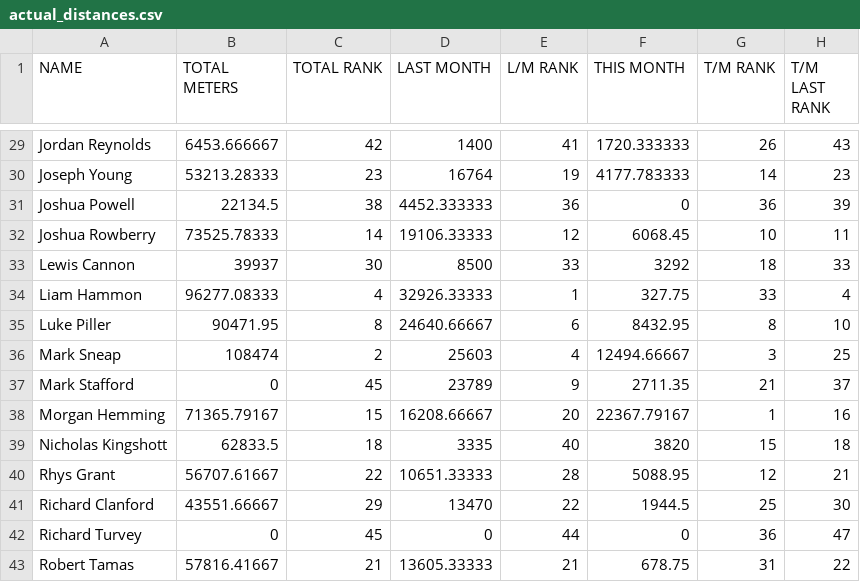
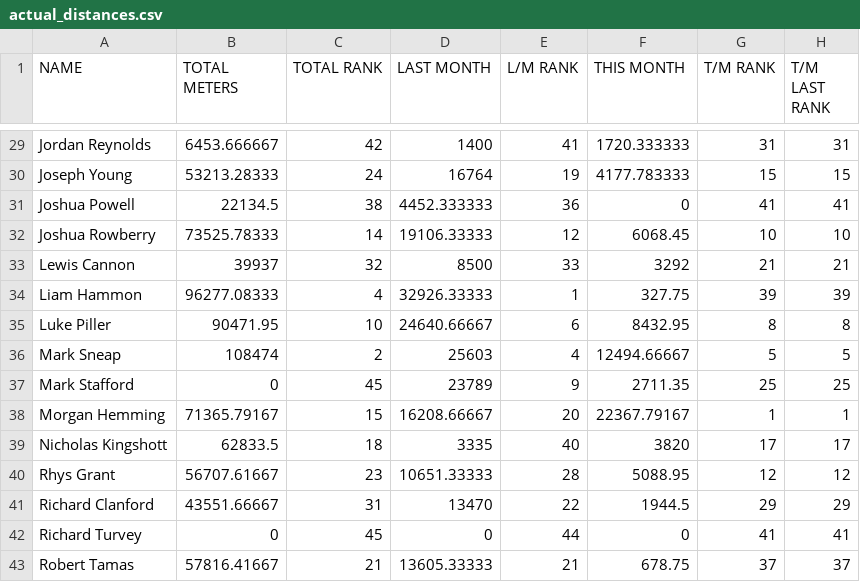
Before and after one commit to HeWearsSpandex/apps, a CSV file: bonus-metres/data/actual_distances.csv, drawn as a sheet; only a part is shown, gaps mark what is left out; the diff covers the shown part only; the diff names each change by its address in the sheet, - before the commit and + after, or states it on an @@ line.

```diff
--- a/bonus-metres/data/actual_distances.csv
+++ b/bonus-metres/data/actual_distances.csv
-G29 (T/M RANK): 26
+G29 (T/M RANK): 31
-H29 (T/M LAST RANK): 43
+H29 (T/M LAST RANK): 31
-C30 (TOTAL RANK): 23
+C30 (TOTAL RANK): 24
-G30 (T/M RANK): 14
+G30 (T/M RANK): 15
-H30 (T/M LAST RANK): 23
+H30 (T/M LAST RANK): 15
-G31 (T/M RANK): 36
+G31 (T/M RANK): 41
-H31 (T/M LAST RANK): 39
+H31 (T/M LAST RANK): 41
-H32 (T/M LAST RANK): 11
+H32 (T/M LAST RANK): 10
-C33 (TOTAL RANK): 30
+C33 (TOTAL RANK): 32
-G33 (T/M RANK): 18
+G33 (T/M RANK): 21
-H33 (T/M LAST RANK): 33
+H33 (T/M LAST RANK): 21
-G34 (T/M RANK): 33
+G34 (T/M RANK): 39
-H34 (T/M LAST RANK): 4
+H34 (T/M LAST RANK): 39
-C35 (TOTAL RANK): 8
+C35 (TOTAL RANK): 10
-H35 (T/M LAST RANK): 10
+H35 (T/M LAST RANK): 8
-G36 (T/M RANK): 3
+G36 (T/M RANK): 5
-H36 (T/M LAST RANK): 25
+H36 (T/M LAST RANK): 5
-G37 (T/M RANK): 21
+G37 (T/M RANK): 25
-H37 (T/M LAST RANK): 37
+H37 (T/M LAST RANK): 25
-H38 (T/M LAST RANK): 16
+H38 (T/M LAST RANK): 1
-G39 (T/M RANK): 15
+G39 (T/M RANK): 17
-H39 (T/M LAST RANK): 18
+H39 (T/M LAST RANK): 17
-C40 (TOTAL RANK): 22
+C40 (TOTAL RANK): 23
-H40 (T/M LAST RANK): 21
+H40 (T/M LAST RANK): 12
-C41 (TOTAL RANK): 29
+C41 (TOTAL RANK): 31
-G41 (T/M RANK): 25
+G41 (T/M RANK): 29
-H41 (T/M LAST RANK): 30
+H41 (T/M LAST RANK): 29
-G42 (T/M RANK): 36
+G42 (T/M RANK): 41
-H42 (T/M LAST RANK): 47
+H42 (T/M LAST RANK): 41
-G43 (T/M RANK): 31
+G43 (T/M RANK): 37
-H43 (T/M LAST RANK): 22
+H43 (T/M LAST RANK): 37
```
Also changed, not shown: 91 edited cells elsewhere in this file.
